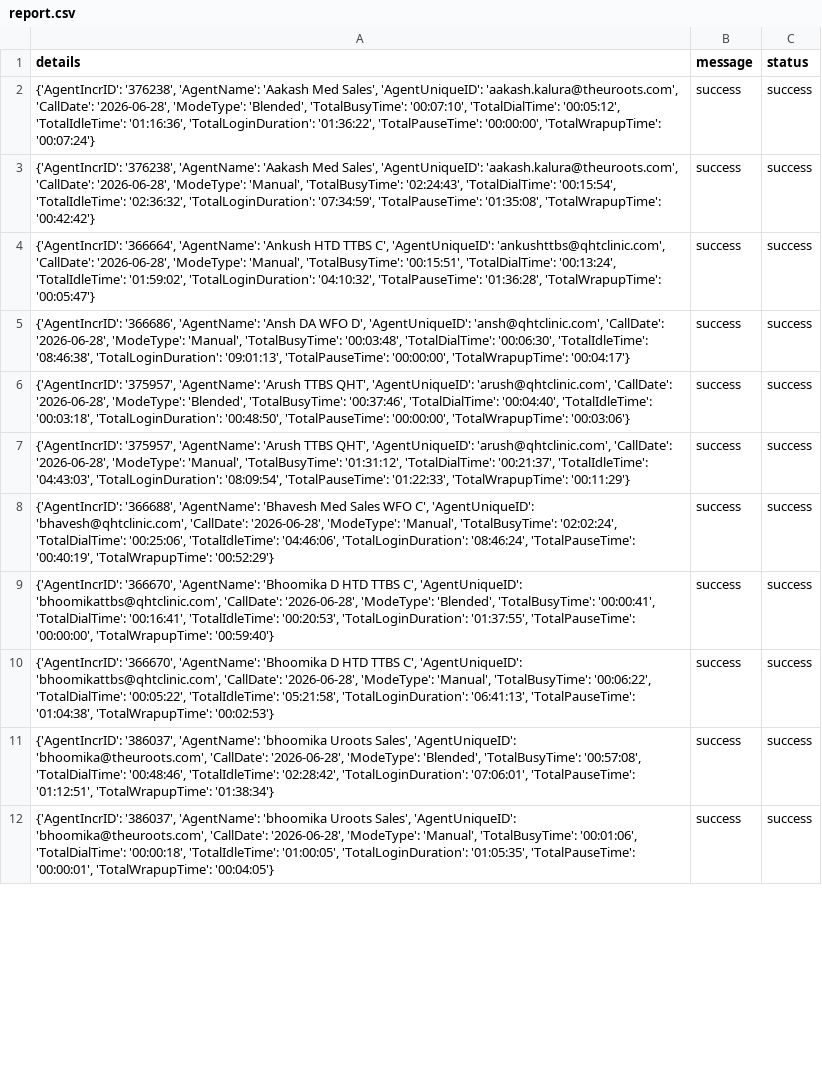
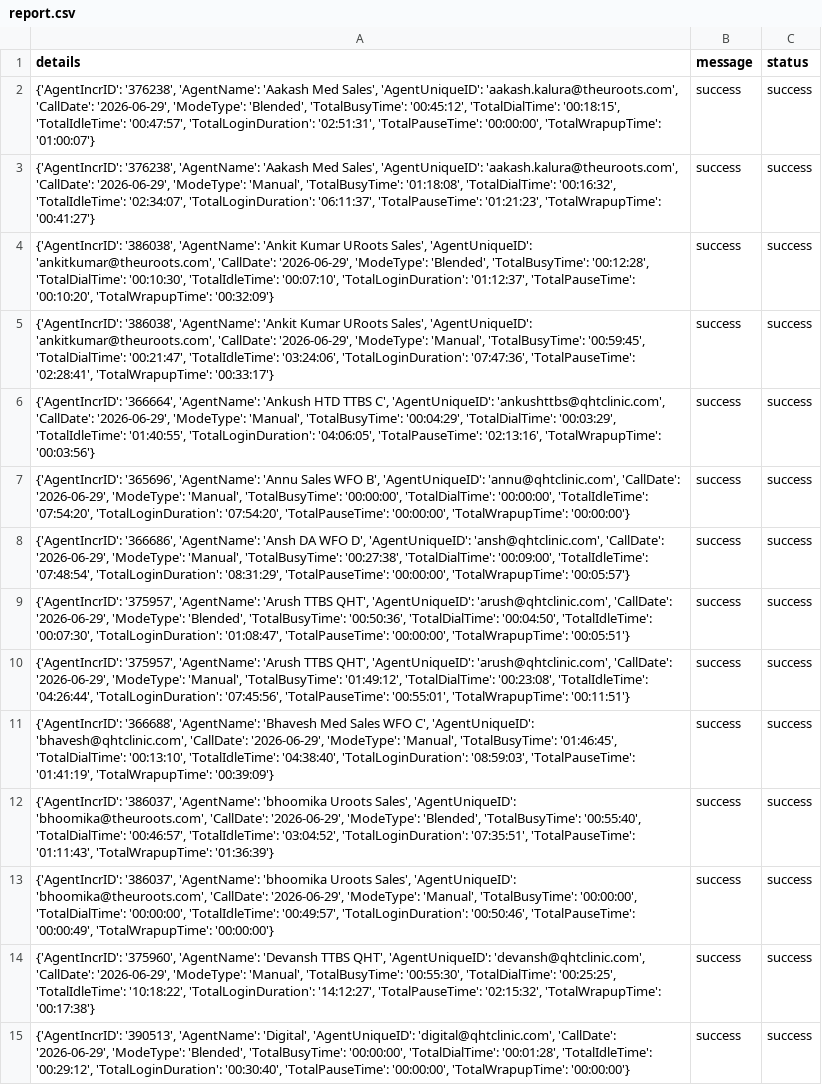
Before and after one commit to John-Cena-DEV/ozonetel_agents, a CSV file: report.csv, drawn as a sheet; only a part is shown; addresses are those after the commit; the diff covers the shown part only; the diff names each change by its address in the sheet, - before the commit and + after, or states it on an @@ line.

```diff
--- a/report.csv
+++ b/report.csv
-A2 (details): …'aakash.kalura@theuroots.com', 'CallDate': '2026-06-28', 'ModeType': 'Blended', 'TotalBusyTime': '00:07:10', 'TotalDialTime': '00:05:12', 'TotalIdleTime': '01:16:36', 'TotalLoginDuration': '01:36:22', 'TotalPauseTime': '00:00:00', 'TotalWrapupTime': '00:07:24'}
+A2 (details): …'aakash.kalura@theuroots.com', 'CallDate': '2026-06-29', 'ModeType': 'Blended', 'TotalBusyTime': '00:45:12', 'TotalDialTime': '00:18:15', 'TotalIdleTime': '00:47:57', 'TotalLoginDuration': '02:51:31', 'TotalPauseTime': '00:00:00', 'TotalWrapupTime': '01:00:07'}
-A3 (details): …'aakash.kalura@theuroots.com', 'CallDate': '2026-06-28', 'ModeType': 'Manual', 'TotalBusyTime': '02:24:43', 'TotalDialTime': '00:15:54', 'TotalIdleTime': '02:36:32', 'TotalLoginDuration': '07:34:59', 'TotalPauseTime': '01:35:08', 'TotalWrapupTime': '00:42:42'}
+A3 (details): …'aakash.kalura@theuroots.com', 'CallDate': '2026-06-29', 'ModeType': 'Manual', 'TotalBusyTime': '01:18:08', 'TotalDialTime': '00:16:32', 'TotalIdleTime': '02:34:07', 'TotalLoginDuration': '06:11:37', 'TotalPauseTime': '01:21:23', 'TotalWrapupTime': '00:41:27'}
+row 4: {'AgentIncrID': '386038', 'AgentName': 'Ankit Kumar URoots Sales', 'AgentUniqueID': 'ankitkumar@theuroots.com', 'CallDate': '2026-06-29', 'ModeType': 'Blended', 'TotalBusyTime': '00:12:28', 'TotalDialTime': '00:10:30', 'TotalIdleTime': '00:07:10', 'TotalLoginDuration': '01:12:37', 'TotalPauseTime': '00:10:20', 'TotalWrapupTime': '00:32:09'} | success | success
+row 5: {'AgentIncrID': '386038', 'AgentName': 'Ankit Kumar URoots Sales', 'AgentUniqueID': 'ankitkumar@theuroots.com', 'CallDate': '2026-06-29', 'ModeType': 'Manual', 'TotalBusyTime': '00:59:45', 'TotalDialTime': '00:21:47', 'TotalIdleTime': '03:24:06', 'TotalLoginDuration': '07:47:36', 'TotalPauseTime': '02:28:41', 'TotalWrapupTime': '00:33:17'} | success | success
-A6 (details): …'ankushttbs@qhtclinic.com', 'CallDate': '2026-06-28', 'ModeType': 'Manual', 'TotalBusyTime': '00:15:51', 'TotalDialTime': '00:13:24', 'TotalIdleTime': '01:59:02', 'TotalLoginDuration': '04:10:32', 'TotalPauseTime': '01:36:28', 'TotalWrapupTime': '00:05:47'}
+A6 (details): …'ankushttbs@qhtclinic.com', 'CallDate': '2026-06-29', 'ModeType': 'Manual', 'TotalBusyTime': '00:04:29', 'TotalDialTime': '00:03:29', 'TotalIdleTime': '01:40:55', 'TotalLoginDuration': '04:06:05', 'TotalPauseTime': '02:13:16', 'TotalWrapupTime': '00:03:56'}
+row 7: {'AgentIncrID': '365696', 'AgentName': 'Annu Sales WFO B', 'AgentUniqueID': 'annu@qhtclinic.com', 'CallDate': '2026-06-29', 'ModeType': 'Manual', 'TotalBusyTime': '00:00:00', 'TotalDialTime': '00:00:00', 'TotalIdleTime': '07:54:20', 'TotalLoginDuration': '07:54:20', 'TotalPauseTime': '00:00:00', 'TotalWrapupTime': '00:00:00'} | success | success
-A8 (details): …'ansh@qhtclinic.com', 'CallDate': '2026-06-28', 'ModeType': 'Manual', 'TotalBusyTime': '00:03:48', 'TotalDialTime': '00:06:30', 'TotalIdleTime': '08:46:38', 'TotalLoginDuration': '09:01:13', 'TotalPauseTime': '00:00:00', 'TotalWrapupTime': '00:04:17'}
+A8 (details): …'ansh@qhtclinic.com', 'CallDate': '2026-06-29', 'ModeType': 'Manual', 'TotalBusyTime': '00:27:38', 'TotalDialTime': '00:09:00', 'TotalIdleTime': '07:48:54', 'TotalLoginDuration': '08:31:29', 'TotalPauseTime': '00:00:00', 'TotalWrapupTime': '00:05:57'}
-A9 (details): …'arush@qhtclinic.com', 'CallDate': '2026-06-28', 'ModeType': 'Blended', 'TotalBusyTime': '00:37:46', 'TotalDialTime': '00:04:40', 'TotalIdleTime': '00:03:18', 'TotalLoginDuration': '00:48:50', 'TotalPauseTime': '00:00:00', 'TotalWrapupTime': '00:03:06'}
+A9 (details): …'arush@qhtclinic.com', 'CallDate': '2026-06-29', 'ModeType': 'Blended', 'TotalBusyTime': '00:50:36', 'TotalDialTime': '00:04:50', 'TotalIdleTime': '00:07:30', 'TotalLoginDuration': '01:08:47', 'TotalPauseTime': '00:00:00', 'TotalWrapupTime': '00:05:51'}
-A10 (details): …'arush@qhtclinic.com', 'CallDate': '2026-06-28', 'ModeType': 'Manual', 'TotalBusyTime': '01:31:12', 'TotalDialTime': '00:21:37', 'TotalIdleTime': '04:43:03', 'TotalLoginDuration': '08:09:54', 'TotalPauseTime': '01:22:33', 'TotalWrapupTime': '00:11:29'}
+A10 (details): …'arush@qhtclinic.com', 'CallDate': '2026-06-29', 'ModeType': 'Manual', 'TotalBusyTime': '01:49:12', 'TotalDialTime': '00:23:08', 'TotalIdleTime': '04:26:44', 'TotalLoginDuration': '07:45:56', 'TotalPauseTime': '00:55:01', 'TotalWrapupTime': '00:11:51'}
-A11 (details): …'bhavesh@qhtclinic.com', 'CallDate': '2026-06-28', 'ModeType': 'Manual', 'TotalBusyTime': '02:02:24', 'TotalDialTime': '00:25:06', 'TotalIdleTime': '04:46:06', 'TotalLoginDuration': '08:46:24', 'TotalPauseTime': '00:40:19', 'TotalWrapupTime': '00:52:29'}
+A11 (details): …'bhavesh@qhtclinic.com', 'CallDate': '2026-06-29', 'ModeType': 'Manual', 'TotalBusyTime': '01:46:45', 'TotalDialTime': '00:13:10', 'TotalIdleTime': '04:38:40', 'TotalLoginDuration': '08:59:03', 'TotalPauseTime': '01:41:19', 'TotalWrapupTime': '00:39:09'}
-A12 (details): {'AgentIncrID': '366670', 'AgentName': 'Bhoomika D HTD TTBS C', 'AgentUniqueID': 'bhoomikattbs@qhtclinic.com', 'CallDate': '2026-06-28', 'ModeType': 'Blended', 'TotalBusyTime': '00:00:41', 'TotalDialTime': '00:16:41', 'TotalIdleTime': '00:20:53', 'TotalLoginDuration': '01:37:55', 'TotalPauseTime': '00:00:00', 'TotalWrapupTime': '00:59:40'}
+A12 (details): {'AgentIncrID': '386037', 'AgentName': 'bhoomika Uroots Sales', 'AgentUniqueID': 'bhoomika@theuroots.com', 'CallDate': '2026-06-29', 'ModeType': 'Blended', 'TotalBusyTime': '00:55:40', 'TotalDialTime': '00:46:57', 'TotalIdleTime': '03:04:52', 'TotalLoginDuration': '07:35:51', 'TotalPauseTime': '01:11:43', 'TotalWrapupTime': '01:36:39'}
-A13 (details): {'AgentIncrID': '366670', 'AgentName': 'Bhoomika D HTD TTBS C', 'AgentUniqueID': 'bhoomikattbs@qhtclinic.com', 'CallDate': '2026-06-28', 'ModeType': 'Manual', 'TotalBusyTime': '00:06:22', 'TotalDialTime': '00:05:22', 'TotalIdleTime': '05:21:58', 'TotalLoginDuration': '06:41:13', 'TotalPauseTime': '01:04:38', 'TotalWrapupTime': '00:02:53'}
+A13 (details): {'AgentIncrID': '386037', 'AgentName': 'bhoomika Uroots Sales', 'AgentUniqueID': 'bhoomika@theuroots.com', 'CallDate': '2026-06-29', 'ModeType': 'Manual', 'TotalBusyTime': '00:00:00', 'TotalDialTime': '00:00:00', 'TotalIdleTime': '00:49:57', 'TotalLoginDuration': '00:50:46', 'TotalPauseTime': '00:00:49', 'TotalWrapupTime': '00:00:00'}
-A14 (details): {'AgentIncrID': '386037', 'AgentName': 'bhoomika Uroots Sales', 'AgentUniqueID': 'bhoomika@theuroots.com', 'CallDate': '2026-06-28', 'ModeType': 'Blended', 'TotalBusyTime': '00:57:08', 'TotalDialTime': '00:48:46', 'TotalIdleTime': '02:28:42', 'TotalLoginDuration': '07:06:01', 'TotalPauseTime': '01:12:51', 'TotalWrapupTime': '01:38:34'}
+A14 (details): {'AgentIncrID': '375960', 'AgentName': 'Devansh TTBS QHT', 'AgentUniqueID': 'devansh@qhtclinic.com', 'CallDate': '2026-06-29', 'ModeType': 'Manual', 'TotalBusyTime': '00:55:30', 'TotalDialTime': '00:25:25', 'TotalIdleTime': '10:18:22', 'TotalLoginDuration': '14:12:27', 'TotalPauseTime': '02:15:32', 'TotalWrapupTime': '00:17:38'}
-A15 (details): {'AgentIncrID': '386037', 'AgentName': 'bhoomika Uroots Sales', 'AgentUniqueID': 'bhoomika@theuroots.com', 'CallDate': '2026-06-28', 'ModeType': 'Manual', 'TotalBusyTime': '00:01:06', 'TotalDialTime': '00:00:18', 'TotalIdleTime': '01:00:05', 'TotalLoginDuration': '01:05:35', 'TotalPauseTime': '00:00:01', 'TotalWrapupTime': '00:04:05'}
+A15 (details): {'AgentIncrID': '390513', 'AgentName': 'Digital', 'AgentUniqueID': 'digital@qhtclinic.com', 'CallDate': '2026-06-29', 'ModeType': 'Blended', 'TotalBusyTime': '00:00:00', 'TotalDialTime': '00:01:28', 'TotalIdleTime': '00:29:12', 'TotalLoginDuration': '00:30:40', 'TotalPauseTime': '00:00:00', 'TotalWrapupTime': '00:00:00'}
```
Also changed, not shown: 6 added rows and 27 edited cells elsewhere in this file.
